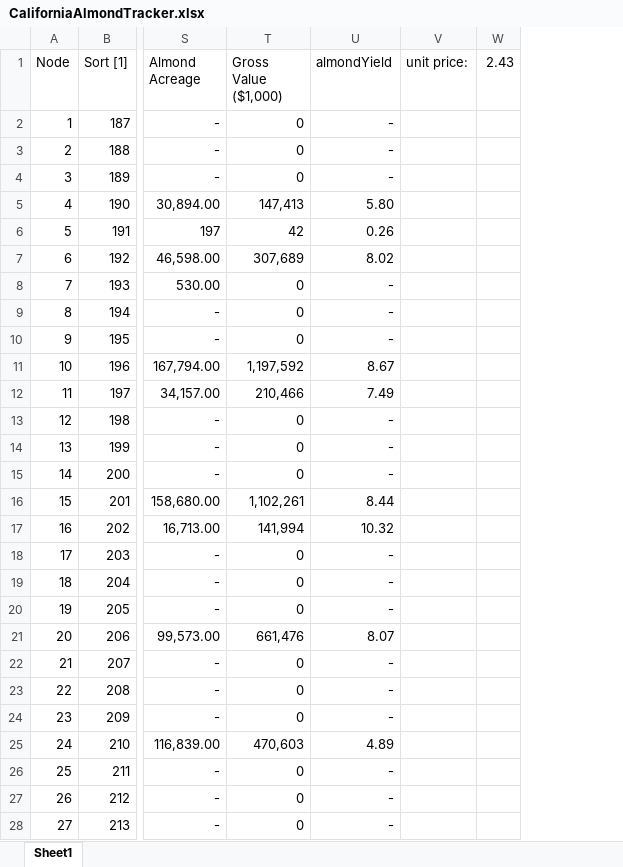
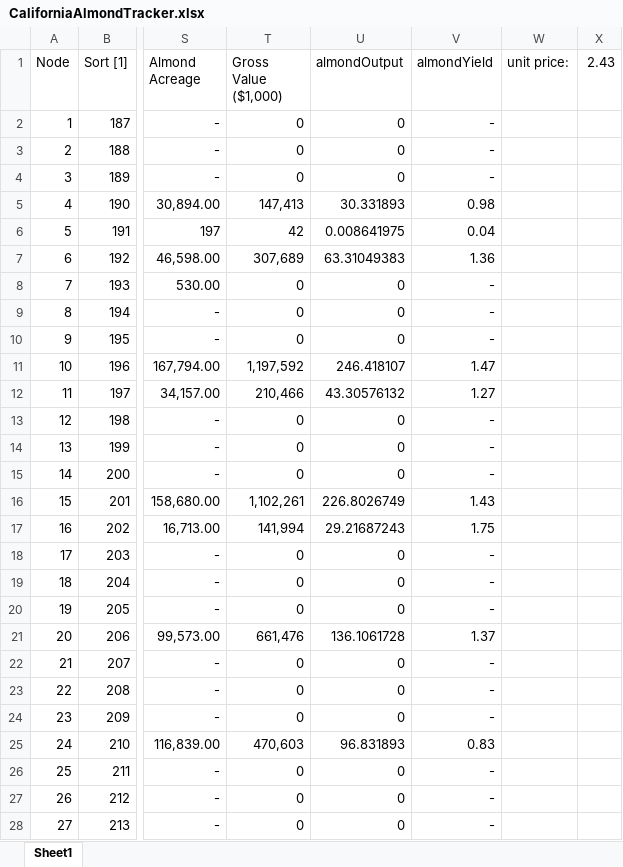
Before and after one commit to bktarter/CMPLXSYS530, an Excel workbook: CaliforniaAlmondTracker.xlsx, sheet Sheet1, drawn as a sheet; only a part is shown, gaps mark what is left out; values as stored, in another font and other column widths than the file's, no borders; addresses are those after the commit; the diff covers the shown part only; the diff names each change by its address in the sheet, - before the commit and + after, or states it on an @@ line.

Commit message:
convert to almond tracking
include almond output of county by ton

```diff
--- a/CaliforniaAlmondTracker.xlsx (sheet Sheet1)
+++ b/CaliforniaAlmondTracker.xlsx (sheet Sheet1)
+column U (almondOutput), rows 2-28: 0 | 0 | 0 | 30.331893 | 0.008641975 | 63.31049383 | 0 | 0 | 0 | 246.418107 | 43.30576132 | 0 | 0 | 0 | 226.8026749 | 29.21687243 | 0 | 0 | 0 | 136.1061728 | 0 | 0 | 0 | 96.831893 | 0 | 0 | 0
-V5 (almondYield): 5.80
+V5 (almondYield): 0.98
-V6 (almondYield): 0.26
+V6 (almondYield): 0.04
-V7 (almondYield): 8.02
+V7 (almondYield): 1.36
-V11 (almondYield): 8.67
+V11 (almondYield): 1.47
-V12 (almondYield): 7.49
+V12 (almondYield): 1.27
-V16 (almondYield): 8.44
+V16 (almondYield): 1.43
-V17 (almondYield): 10.32
+V17 (almondYield): 1.75
-V21 (almondYield): 8.07
+V21 (almondYield): 1.37
-V25 (almondYield): 4.89
+V25 (almondYield): 0.83
```
Also changed, not shown: 10 edited cells elsewhere in this sheet, formulas that keep their value, 1 other file.
